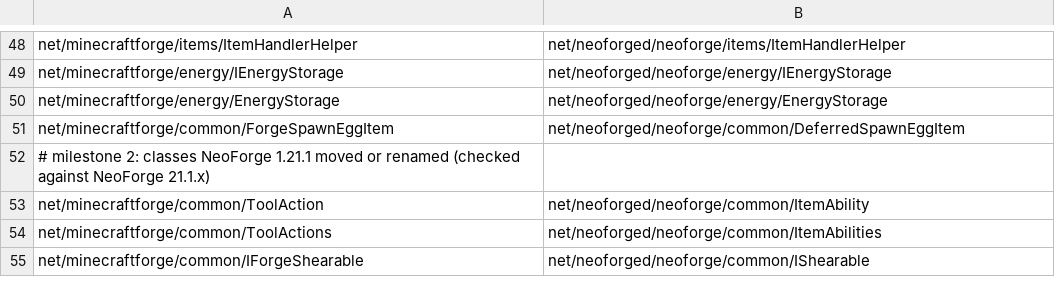
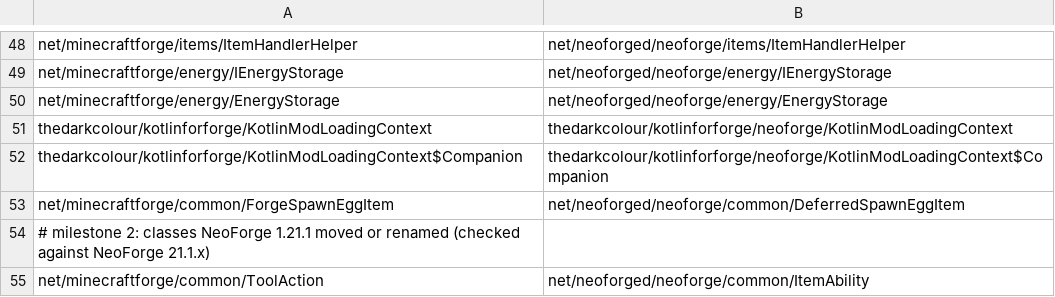
Before and after one commit to YMRwithNoworry/paojiao-connector, a TSV file: loader/src/main/resources/legacyconnector/forward/1.20.1/forge-curated-renames.tsv, drawn as a sheet; only a part is shown, gaps mark what is left out; the shorter side is filled out with more unchanged rows; the diff names each change by its address in the sheet, - before the commit and + after, or states it on an @@ line.

Commit message:
Bridge Kotlin for Forge 5 contexts to NeoForge
- Map KFF 5 mod loading context classes into the same jar's NeoForge implementation.
- Record Arcana's remaining target TaCZ API and mixin blockers without marking it runnable.

```diff
--- a/loader/src/main/resources/legacyconnector/forward/1.20.1/forge-curated-renames.tsv
+++ b/loader/src/main/resources/legacyconnector/forward/1.20.1/forge-curated-renames.tsv
+row 51: thedarkcolour/kotlinforforge/KotlinModLoadingContext | thedarkcolour/kotlinforforge/neoforge/KotlinModLoadingContext
+row 52: thedarkcolour/kotlinforforge/KotlinModLoadingContext$Companion | thedarkcolour/kotlinforforge/neoforge/KotlinModLoadingContext$Companion
```
Also changed, not shown: 3 other files.
